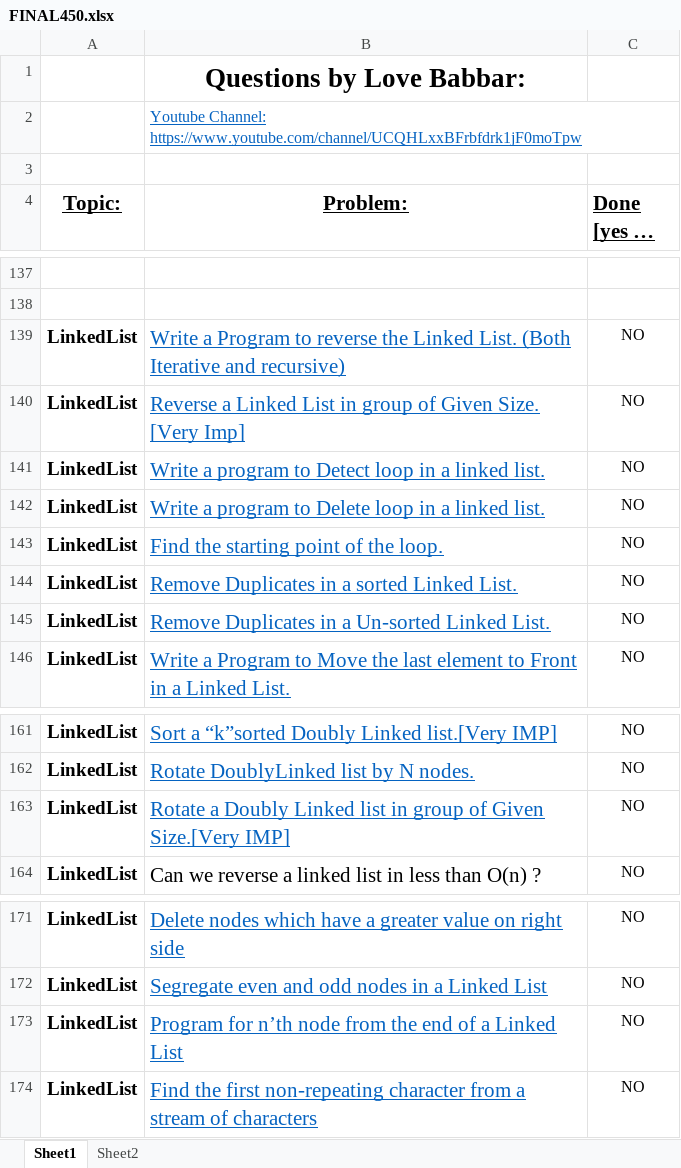
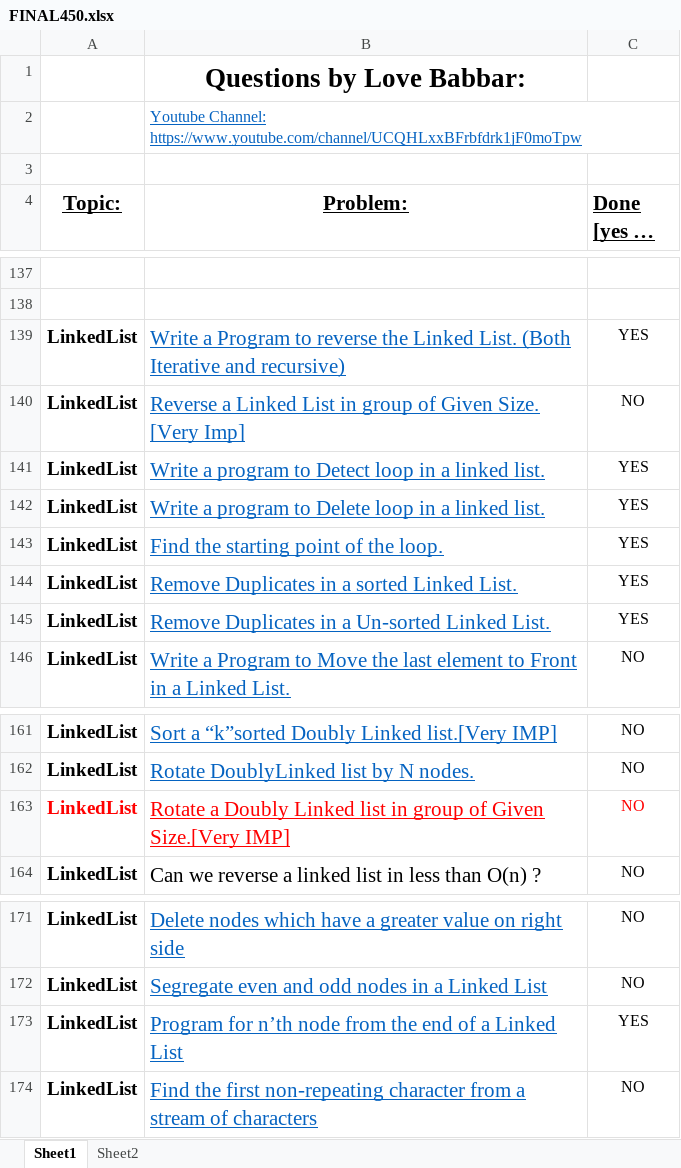
Before and after one commit to Viper365/Data-Structures-and-Algorithms, an Excel workbook: FINAL450.xlsx, sheet Sheet1, drawn as a sheet; only a part is shown, gaps mark what is left out; long unchanged cells end in …; values as stored, in another font and other column widths than the file's, no borders; the diff names each change by its address in the sheet, - before the commit and + after, or states it on an @@ line.

```diff
--- a/FINAL450.xlsx (sheet Sheet1)
+++ b/FINAL450.xlsx (sheet Sheet1)
-C139 (Done [yes or no]): NO
+C139 (Done [yes or no]): YES
-C141:C145 (Done [yes or no]): NO
+C141:C145 (Done [yes or no]): YES
-A163 text colour: black
+A163 text colour: #FF0000
-B163 text colour: #0563C1
+B163 text colour: #FF0000
-C163 text colour: black
+C163 text colour: #FF0000
-C173 (Done [yes or no]): NO
+C173 (Done [yes or no]): YES
```
Also changed, not shown: 3 other files.
